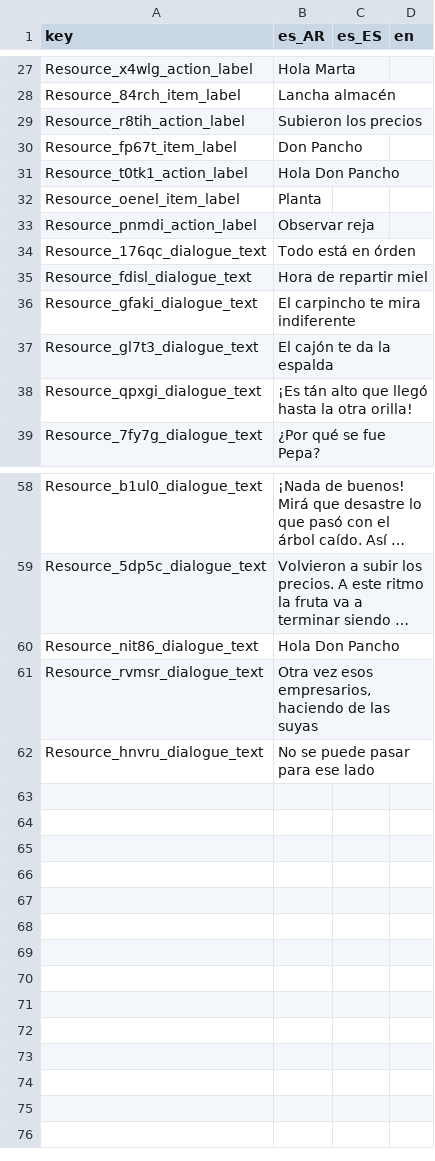
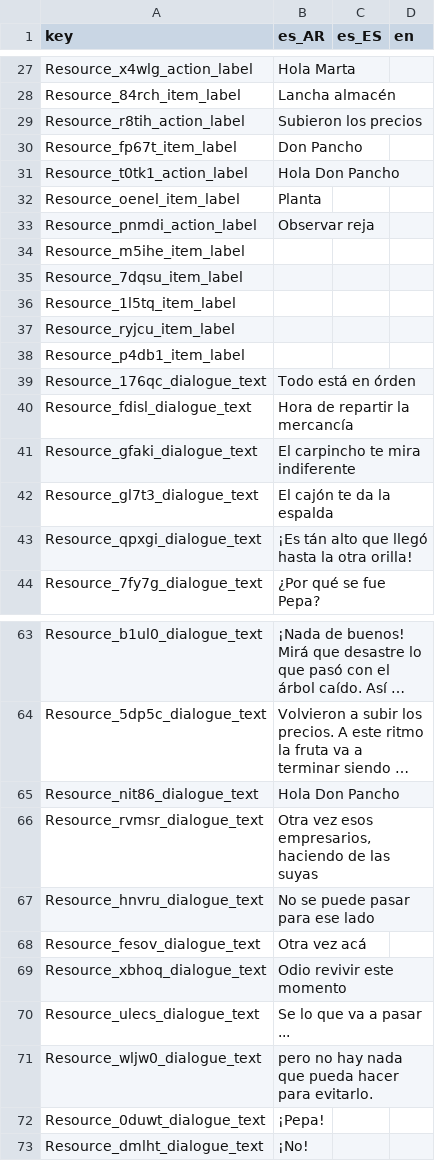
Before and after one commit to Eibriel/DeltaKayak, a CSV file: dkdata_strings.csv, drawn as a sheet; only a part is shown, gaps mark what is left out; long unchanged cells end in ….

```diff
--- a/dkdata_strings.csv
+++ b/dkdata_strings.csv
@@ -33,4 +33,9 @@ Resource_oenel_item_label,"Planta",,
 Resource_pnmdi_action_label,"Observar reja",,
+Resource_m5ihe_item_label,"",,
+Resource_7dqsu_item_label,"",,
+Resource_1l5tq_item_label,"",,
+Resource_ryjcu_item_label,"",,
+Resource_p4db1_item_label,"",,
 Resource_176qc_dialogue_text,"Todo está en órden",,
-Resource_fdisl_dialogue_text,"Hora de repartir miel",,
+Resource_fdisl_dialogue_text,"Hora de repartir la mercancía",,
 Resource_gfaki_dialogue_text,"El carpincho te mira indiferente",,
@@ -62 +67,7 @@ Resource_rvmsr_dialogue_text,"Otra vez esos empresarios, haciendo de las suyas",
 Resource_hnvru_dialogue_text,"No se puede pasar para ese lado",,
+Resource_fesov_dialogue_text,"Otra vez acá",,
+Resource_xbhoq_dialogue_text,"Odio revivir este momento",,
+Resource_ulecs_dialogue_text,"Se lo que va a pasar ...",,
+Resource_wljw0_dialogue_text,"pero no hay nada que pueda hacer para evitarlo.",,
+Resource_0duwt_dialogue_text,"¡Pepa!",,
+Resource_dmlht_dialogue_text,"¡No!",,
```
Also changed, not shown: 15 other files.
